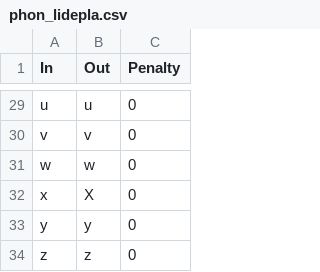
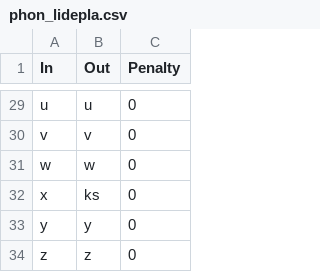
Before and after one commit to ChristianSi/komusan, a CSV file: data/phon_lidepla.csv, drawn as a sheet; only a part is shown, gaps mark what is left out.

Commit message:
Correct conversion of 'x'

```diff
--- a/data/phon_lidepla.csv
+++ b/data/phon_lidepla.csv
@@ -31,3 +31,3 @@ v,v,0
 w,w,0
-x,X,0
+x,ks,0
 y,y,0
```
